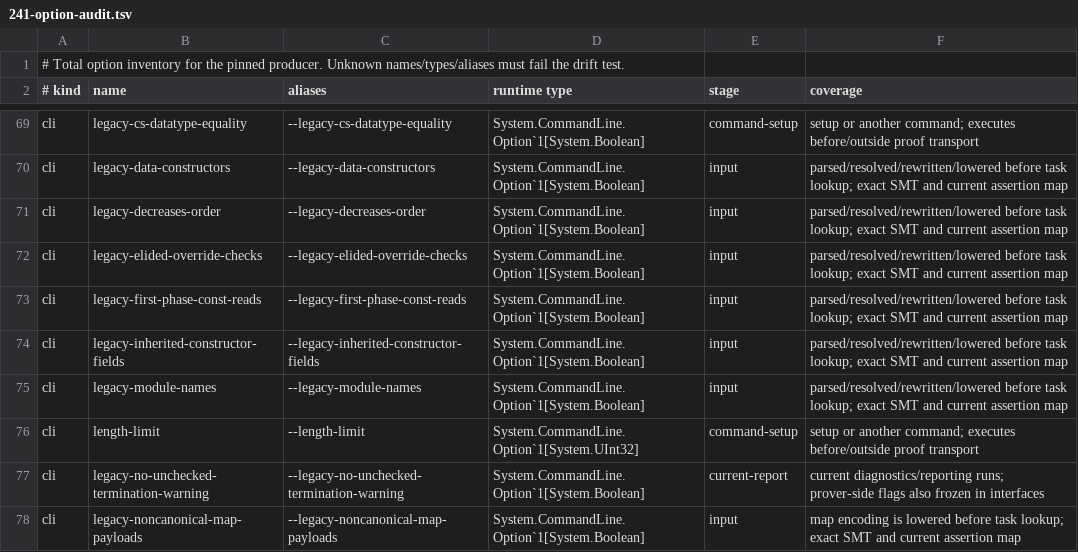
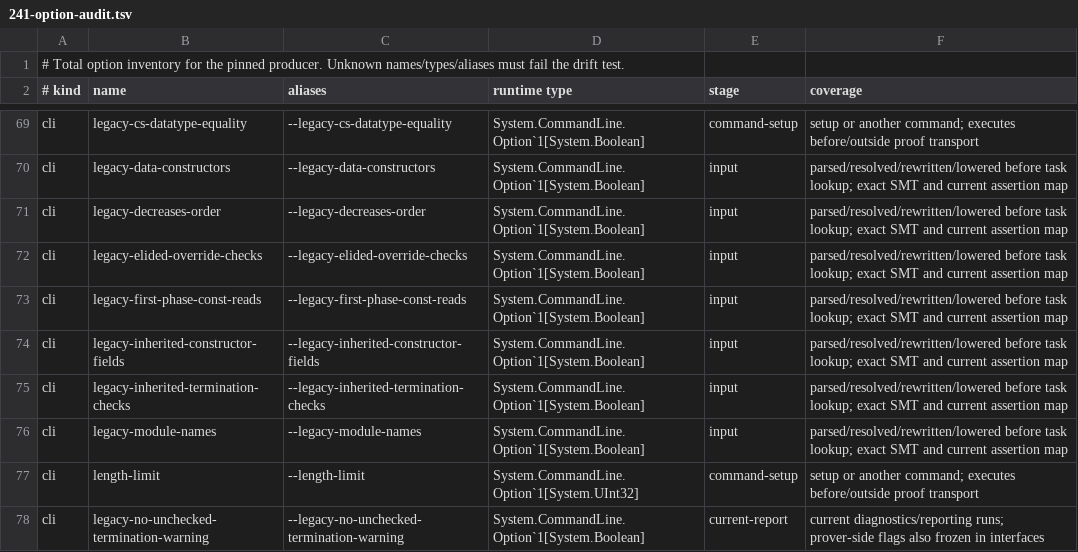
Before and after one commit to erniecohen/dafny, a TSV file: docs/dev/design/241-option-audit.tsv, drawn as a sheet; only a part is shown, gaps mark what is left out; the shorter side is filled out with more unchanged rows.

```diff
--- a/docs/dev/design/241-option-audit.tsv
+++ b/docs/dev/design/241-option-audit.tsv
@@ -74,2 +74,3 @@ cli	legacy-first-phase-const-reads	--legacy-first-phase-const-reads	System.Comma
 cli	legacy-inherited-constructor-fields	--legacy-inherited-constructor-fields	System.CommandLine.Option`1[System.Boolean]	input	parsed/resolved/rewritten/lowered before task lookup; exact SMT and current assertion map
+cli	legacy-inherited-termination-checks	--legacy-inherited-termination-checks	System.CommandLine.Option`1[System.Boolean]	input	parsed/resolved/rewritten/lowered before task lookup; exact SMT and current assertion map
 cli	legacy-module-names	--legacy-module-names	System.CommandLine.Option`1[System.Boolean]	input	parsed/resolved/rewritten/lowered before task lookup; exact SMT and current assertion map
```
Also changed, not shown: 23 other files.
